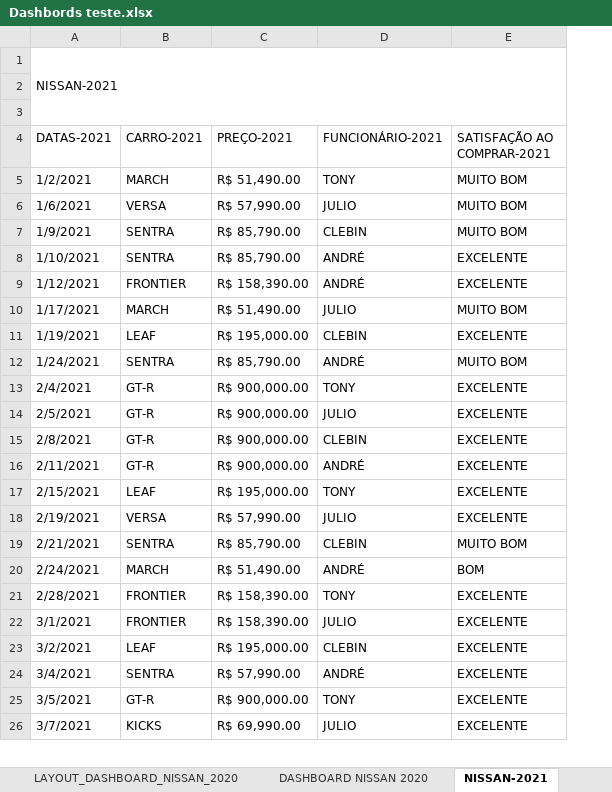
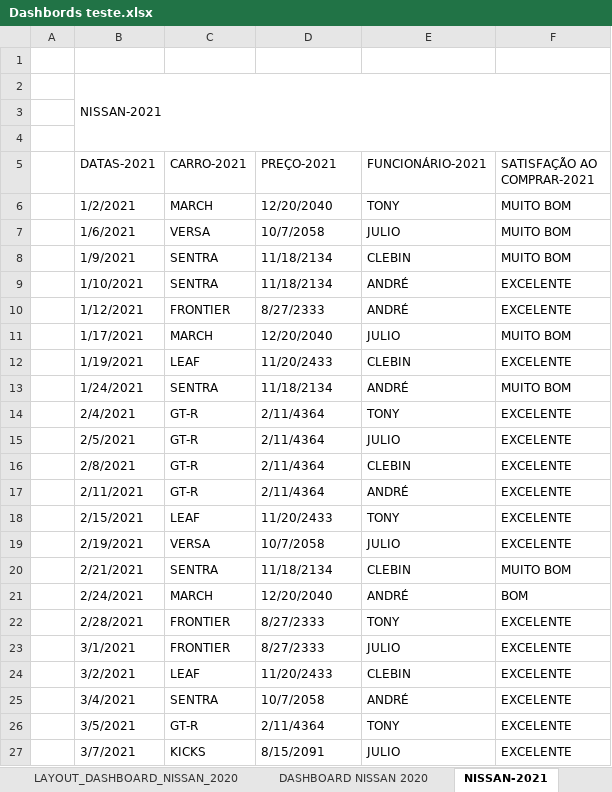
Before and after one commit to CaioMenesz/Portifolio-Excel, an Excel workbook: Dashbords teste.xlsx, sheet NISSAN-2021, drawn as a sheet; only a part is shown; values as stored, in another font and other column widths than the file's, no cell formats; table styles not drawn; addresses are those after the commit; the diff covers the shown part only; the diff names each change by its address in the sheet, - before the commit and + after, or states it on an @@ line.

```diff
--- a/Dashbords teste.xlsx (sheet NISSAN-2021)
+++ b/Dashbords teste.xlsx (sheet NISSAN-2021)
+column A, empty
+row 1: (empty)
-D6 (PREÇO-2021): R$ 51,490.00
+D6 (PREÇO-2021): 12/20/2040
-D7 (PREÇO-2021): R$ 57,990.00
+D7 (PREÇO-2021): 10/7/2058
-D8:D9 (PREÇO-2021): R$ 85,790.00
+D8:D9 (PREÇO-2021): 11/18/2134
-D10 (PREÇO-2021): R$ 158,390.00
+D10 (PREÇO-2021): 8/27/2333
-D11 (PREÇO-2021): R$ 51,490.00
+D11 (PREÇO-2021): 12/20/2040
-D12 (PREÇO-2021): R$ 195,000.00
+D12 (PREÇO-2021): 11/20/2433
-D13 (PREÇO-2021): R$ 85,790.00
+D13 (PREÇO-2021): 11/18/2134
-D14:D17 (PREÇO-2021): R$ 900,000.00
+D14:D17 (PREÇO-2021): 2/11/4364
-D18 (PREÇO-2021): R$ 195,000.00
+D18 (PREÇO-2021): 11/20/2433
-D19 (PREÇO-2021): R$ 57,990.00
+D19 (PREÇO-2021): 10/7/2058
-D20 (PREÇO-2021): R$ 85,790.00
+D20 (PREÇO-2021): 11/18/2134
-D21 (PREÇO-2021): R$ 51,490.00
+D21 (PREÇO-2021): 12/20/2040
-D22:D23 (PREÇO-2021): R$ 158,390.00
+D22:D23 (PREÇO-2021): 8/27/2333
-D24 (PREÇO-2021): R$ 195,000.00
+D24 (PREÇO-2021): 11/20/2433
-D25 (PREÇO-2021): R$ 57,990.00
+D25 (PREÇO-2021): 10/7/2058
-D26 (PREÇO-2021): R$ 900,000.00
+D26 (PREÇO-2021): 2/11/4364
-D27 (PREÇO-2021): R$ 69,990.00
+D27 (PREÇO-2021): 8/15/2091
```
Also changed, not shown: 203 edited cells elsewhere in this sheet, sheet NISSAN-2020, sheet TABELA DA CLEAN GAMING, sheet TESTE1, sheet TESTE3, sheet TESTE2, sheet DADOS_NISSAN_SATISFAÇÃO_UNIVERS, 8 more sheets, other sheet tabs, cell formats, formulas that keep their value, charts or pictures.
